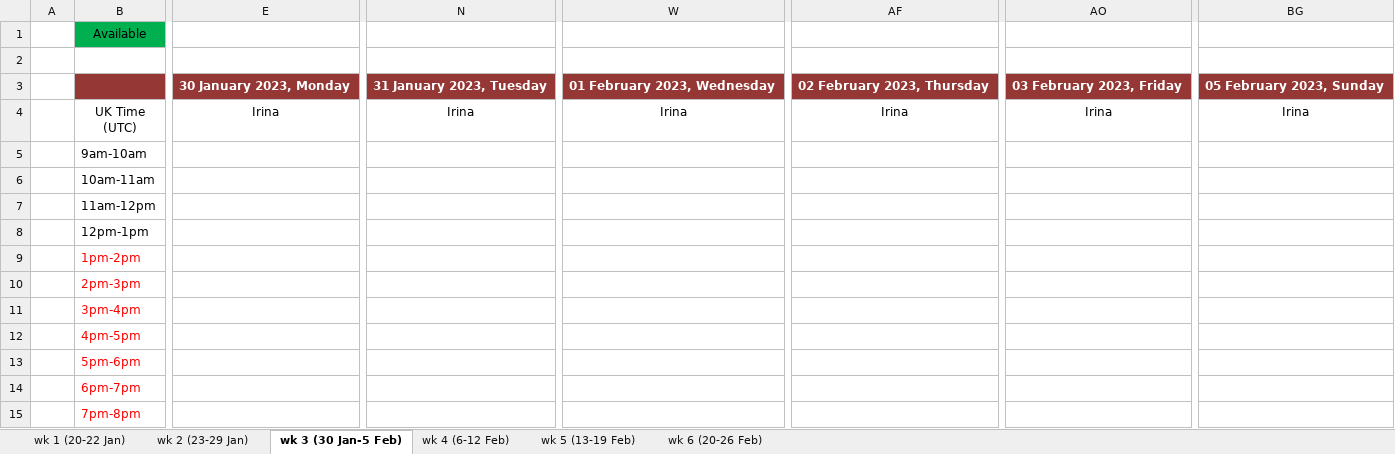
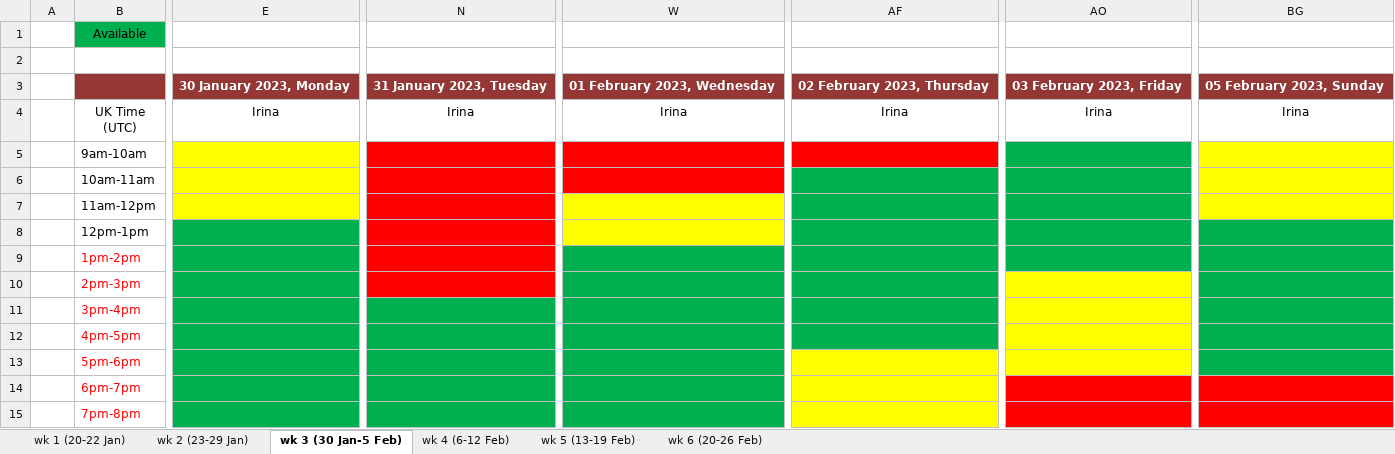
Before and after one commit to SanaFed/CO3_LSE-Employer-Project, an Excel workbook: Daily calendar.xlsx, sheet wk 3 (30 Jan-5 Feb), drawn as a sheet; only a part is shown, gaps mark what is left out; values as stored, in another font and other column widths than the file's, no borders; table styles not drawn; the diff covers the shown part only; the diff names each change by its address in the sheet, - before the commit and + after, or states it on an @@ line.

Commit message:
Daily Calendar
week 3 update

```diff
--- a/Daily calendar.xlsx (sheet wk 3 (30 Jan-5 Feb))
+++ b/Daily calendar.xlsx (sheet wk 3 (30 Jan-5 Feb))
-E5:E7 fill: none
+E5:E7 fill: #FFFF00
-N5:N10 fill: none
+N5:N10 fill: #FF0000
-W5:W6 fill: none
+W5:W6 fill: #FF0000
-AF5 fill: none
+AF5 fill: #FF0000
-AO5:AO9 fill: none
+AO5:AO9 fill: #00B050
-BG5:BG7 fill: none
+BG5:BG7 fill: #FFFF00
-AF6:AF12 fill: none
+AF6:AF12 fill: #00B050
-W7:W8 fill: none
+W7:W8 fill: #FFFF00
-E8:E15 fill: none
+E8:E15 fill: #00B050
-BG8:BG13 fill: none
+BG8:BG13 fill: #00B050
-W9:W15 fill: none
+W9:W15 fill: #00B050
-AO10:AO13 fill: none
+AO10:AO13 fill: #FFFF00
-N11:N15 fill: none
+N11:N15 fill: #00B050
-AF13:AF15 fill: none
+AF13:AF15 fill: #FFFF00
-AO14:AO15 fill: none
+AO14:AO15 fill: #FF0000
-BG14:BG15 fill: none
+BG14:BG15 fill: #FF0000
```
Also changed, not shown: cell formats elsewhere in this sheet, sheet wk 2 (23-29 Jan).
